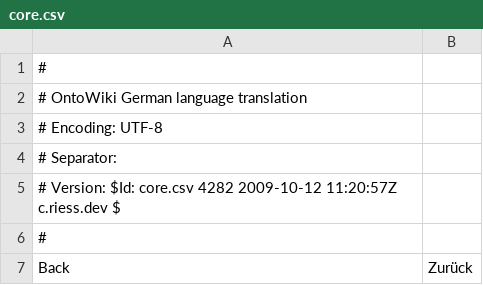
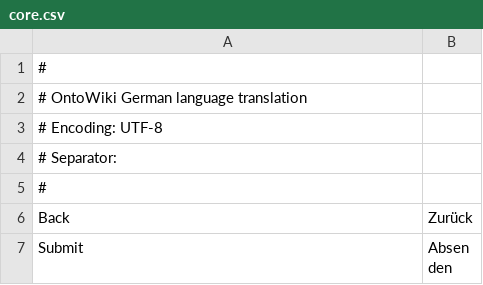
Before and after one commit to AKSW/OntoWiki, a CSV file: extensions2/translations/de/core.csv, drawn as a sheet; only a part is shown; the shorter side is filled out with more unchanged rows.

Commit message:
extension descripions added, svn tag removed, getTitle functions added

```diff
--- a/extensions2/translations/de/core.csv
+++ b/extensions2/translations/de/core.csv
@@ -4,3 +4,2 @@
 # Separator: ;
-# Version:   $Id: core.csv 4282 2009-10-12 11:20:57Z c.riess.dev $
 #
```
Also changed, not shown: extensions2/translations/en/core.csv, extensions2/translations/zh/core.csv, 31 other files.
